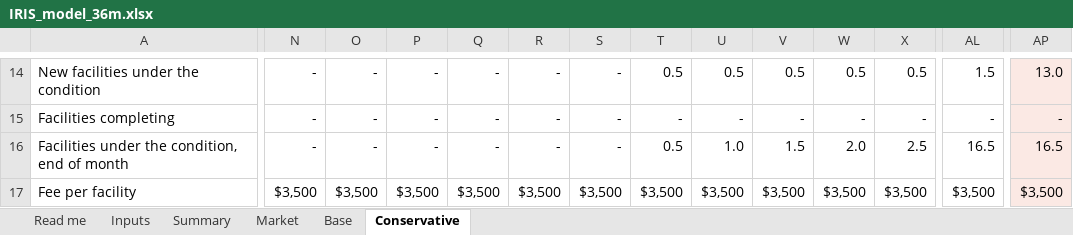
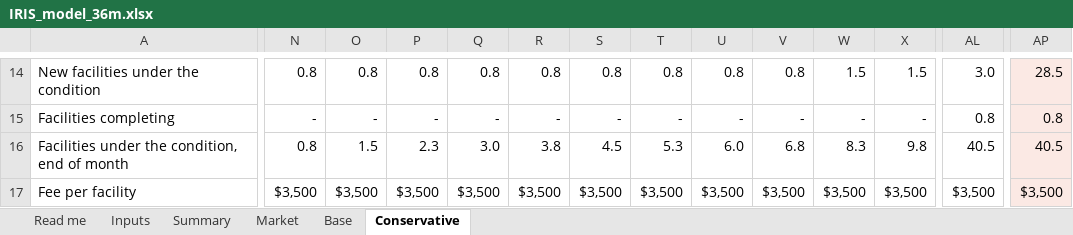
Before and after one commit to IRISPROJECTINTELLIGENCE/IRIS-DECK, an Excel workbook: financial-model/IRIS_model_36m.xlsx, sheet Conservative, drawn as a sheet; only a part is shown, gaps mark what is left out; values as stored, in another font and other column widths than the file's, no borders; the diff covers the shown part only; the diff names each change by its address in the sheet, - before the commit and + after, or states it on an @@ line.

```diff
--- a/financial-model/IRIS_model_36m.xlsx (sheet Conservative)
+++ b/financial-model/IRIS_model_36m.xlsx (sheet Conservative)
-N14: -
+N14: 0.8
-O14: -
+O14: 0.8
-P14: -
+P14: 0.8
-Q14: -
+Q14: 0.8
-R14: -
+R14: 0.8
-S14: -
+S14: 0.8
-T14: 0.5
+T14: 0.8
-U14: 0.5
+U14: 0.8
-V14: 0.5
+V14: 0.8
-W14: 0.5
+W14: 1.5
-X14: 0.5
+X14: 1.5
-AL14: 1.5
+AL14: 3.0
-AP14: 13.0
+AP14: 28.5
-AL15: -
+AL15: 0.8
-AP15: -
+AP15: 0.8
-N16: -
+N16: 0.8
-O16: -
+O16: 1.5
-P16: -
+P16: 2.3
-Q16: -
+Q16: 3.0
-R16: -
+R16: 3.8
-S16: -
+S16: 4.5
-T16: 0.5
+T16: 5.3
-U16: 1.0
+U16: 6.0
-V16: 1.5
+V16: 6.8
-W16: 2.0
+W16: 8.3
-X16: 2.5
+X16: 9.8
-AL16: 16.5
+AL16: 40.5
-AP16: 16.5
+AP16: 40.5
```
Also changed, not shown: 496 edited cells elsewhere in this sheet, sheet Base, sheet Summary, sheet Inputs, sheet Market, sheet Read me, formulas that keep their value, 36 other files.
